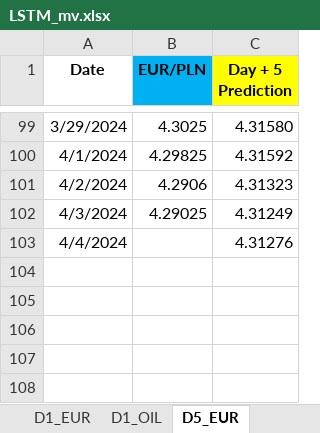
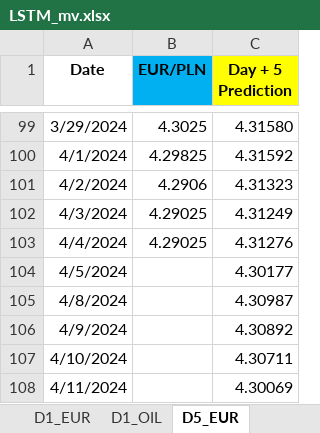
Before and after one commit to Rohit02709/comm10, an Excel workbook: LSTM_mv.xlsx, sheet D5_EUR, drawn as a sheet; only a part is shown, gaps mark what is left out; values as stored, in another font and other column widths than the file's, no borders; the diff names each change by its address in the sheet, - before the commit and + after, or states it on an @@ line.

```diff
--- a/LSTM_mv.xlsx (sheet D5_EUR)
+++ b/LSTM_mv.xlsx (sheet D5_EUR)
-B103 (EUR/PLN): (empty)
+B103 (EUR/PLN): 4.29025
+row 104: 4/5/2024 |  | 4.30177
+row 105: 4/8/2024 |  | 4.30987
+row 106: 4/9/2024 |  | 4.30892
+row 107: 4/10/2024 |  | 4.30711
+row 108: 4/11/2024 |  | 4.30069
```
Also changed, not shown: sheet D1_USD, sheet D1_EUR.
